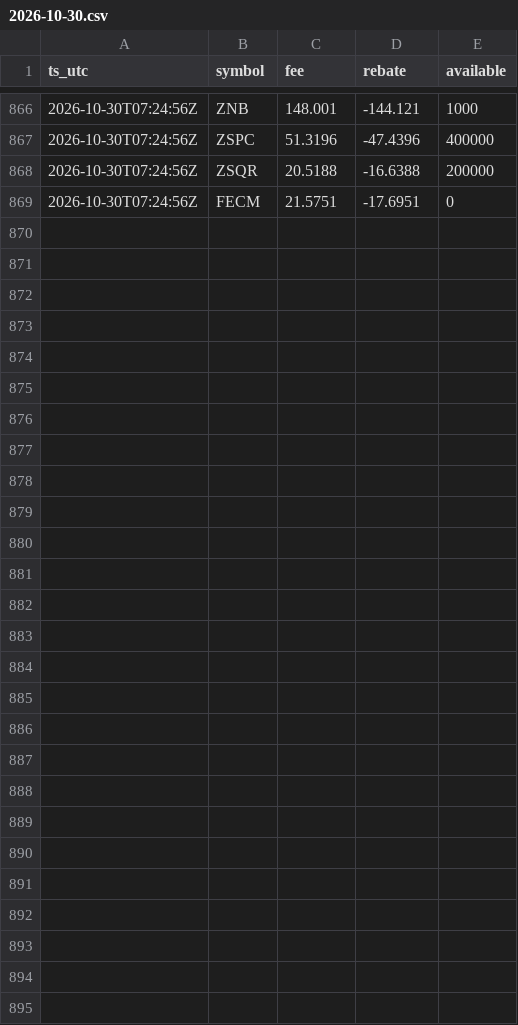
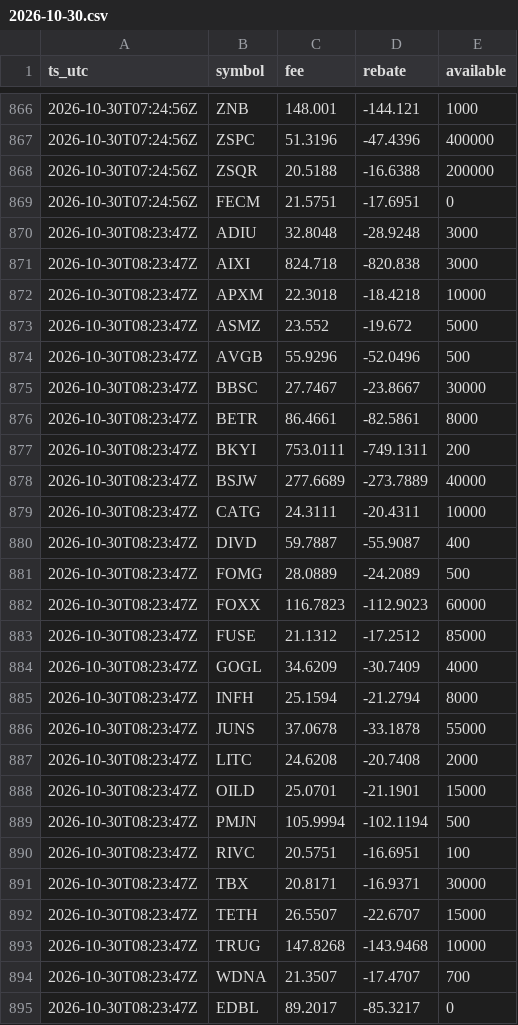
Before and after one commit to moyamiya55-dev/shortdata, a CSV file: data/ibkr/2026-10-30.csv, drawn as a sheet; only a part is shown, gaps mark what is left out.

Commit message:
ibkr 2026-10-30T08:23Z

```diff
--- a/data/ibkr/2026-10-30.csv
+++ b/data/ibkr/2026-10-30.csv
@@ -869 +869,27 @@ ts_utc,symbol,fee,rebate,available
 2026-10-30T07:24:56Z,FECM,21.5751,-17.6951,0
+2026-10-30T08:23:47Z,ADIU,32.8048,-28.9248,3000
+2026-10-30T08:23:47Z,AIXI,824.718,-820.838,3000
+2026-10-30T08:23:47Z,APXM,22.3018,-18.4218,10000
+2026-10-30T08:23:47Z,ASMZ,23.552,-19.672,5000
+2026-10-30T08:23:47Z,AVGB,55.9296,-52.0496,500
+2026-10-30T08:23:47Z,BBSC,27.7467,-23.8667,30000
+2026-10-30T08:23:47Z,BETR,86.4661,-82.5861,8000
+2026-10-30T08:23:47Z,BKYI,753.0111,-749.1311,200
+2026-10-30T08:23:47Z,BSJW,277.6689,-273.7889,40000
+2026-10-30T08:23:47Z,CATG,24.3111,-20.4311,10000
+2026-10-30T08:23:47Z,DIVD,59.7887,-55.9087,400
+2026-10-30T08:23:47Z,FOMG,28.0889,-24.2089,500
+2026-10-30T08:23:47Z,FOXX,116.7823,-112.9023,60000
+2026-10-30T08:23:47Z,FUSE,21.1312,-17.2512,85000
+2026-10-30T08:23:47Z,GOGL,34.6209,-30.7409,4000
+2026-10-30T08:23:47Z,INFH,25.1594,-21.2794,8000
+2026-10-30T08:23:47Z,JUNS,37.0678,-33.1878,55000
+2026-10-30T08:23:47Z,LITC,24.6208,-20.7408,2000
+2026-10-30T08:23:47Z,OILD,25.0701,-21.1901,15000
+2026-10-30T08:23:47Z,PMJN,105.9994,-102.1194,500
+2026-10-30T08:23:47Z,RIVC,20.5751,-16.6951,100
+2026-10-30T08:23:47Z,TBX,20.8171,-16.9371,30000
+2026-10-30T08:23:47Z,TETH,26.5507,-22.6707,15000
+2026-10-30T08:23:47Z,TRUG,147.8268,-143.9468,10000
+2026-10-30T08:23:47Z,WDNA,21.3507,-17.4707,700
+2026-10-30T08:23:47Z,EDBL,89.2017,-85.3217,0
```
Also changed, not shown: 1 other file.
